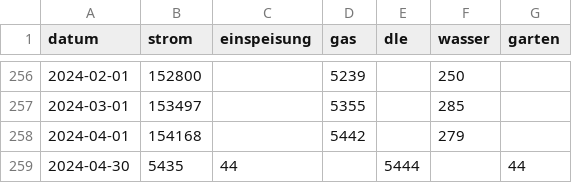
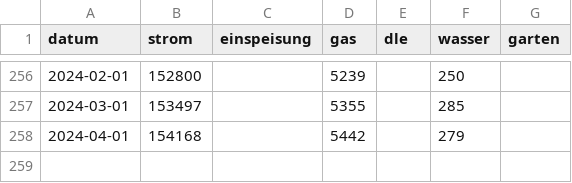
Before and after one commit to MarSond/energy, a CSV file: data.csv, drawn as a sheet; only a part is shown, gaps mark what is left out.

```diff
--- a/data.csv
+++ b/data.csv
@@ -258,2 +258 @@ datum;strom;einspeisung;gas;dle;wasser;garten
 2024-04-01;154168;;5442;;279;
-2024-04-30;5435;44;;5444;;44
```
Also changed, not shown: 1 other file.
